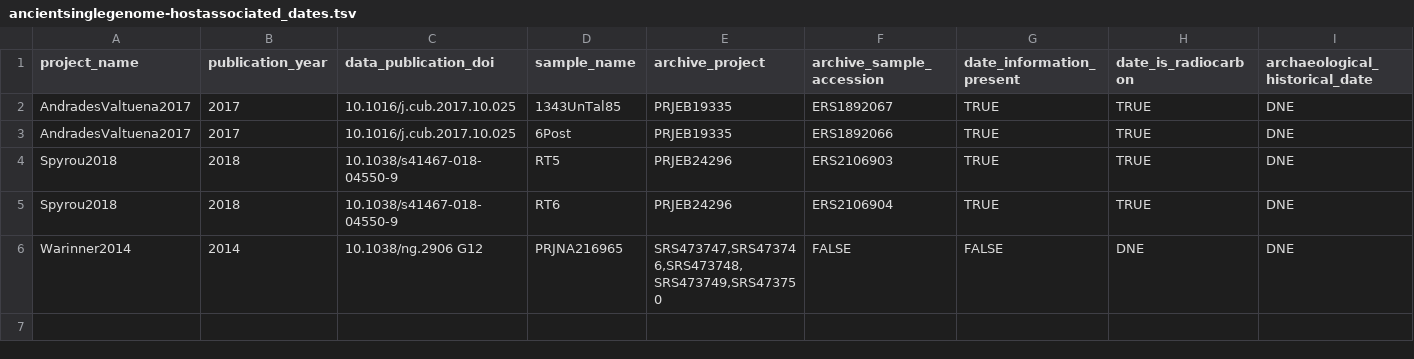
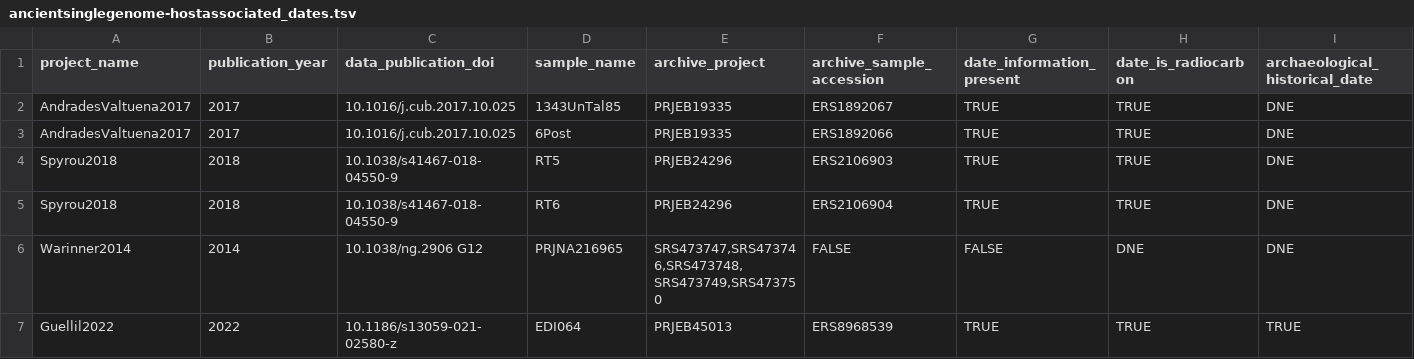
Before and after one commit to SPAAM-community/AncientMetagenomeDir, a TSV file: ancientsinglegenome-hostassociated/dates/ancientsinglegenome-hostassociated_dates.tsv, drawn as a sheet; only a part is shown; rows hold the shown columns only; the diff names each change by its address in the sheet, - before the commit and + after, or states it on an @@ line.

Commit message:
Add C14-Guellil2022

```diff
--- a/ancientsinglegenome-hostassociated/dates/ancientsinglegenome-hostassociated_dates.tsv
+++ b/ancientsinglegenome-hostassociated/dates/ancientsinglegenome-hostassociated_dates.tsv
+row 7: Guellil2022 | 2022 | 10.1186/s13059-021-02580-z | EDI064 | PRJEB45013 | ERS8968539 | TRUE | TRUE | TRUE
```
